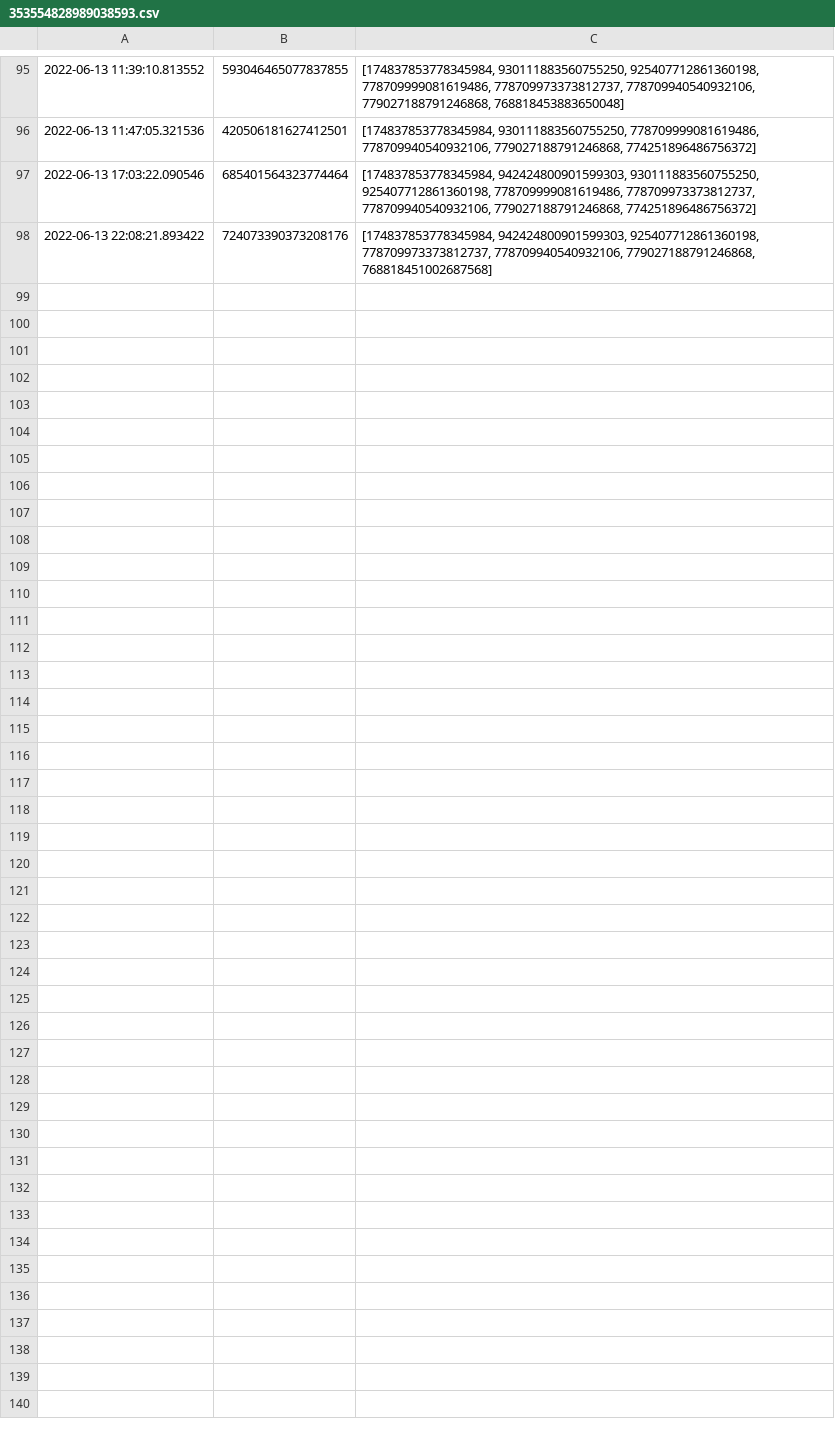
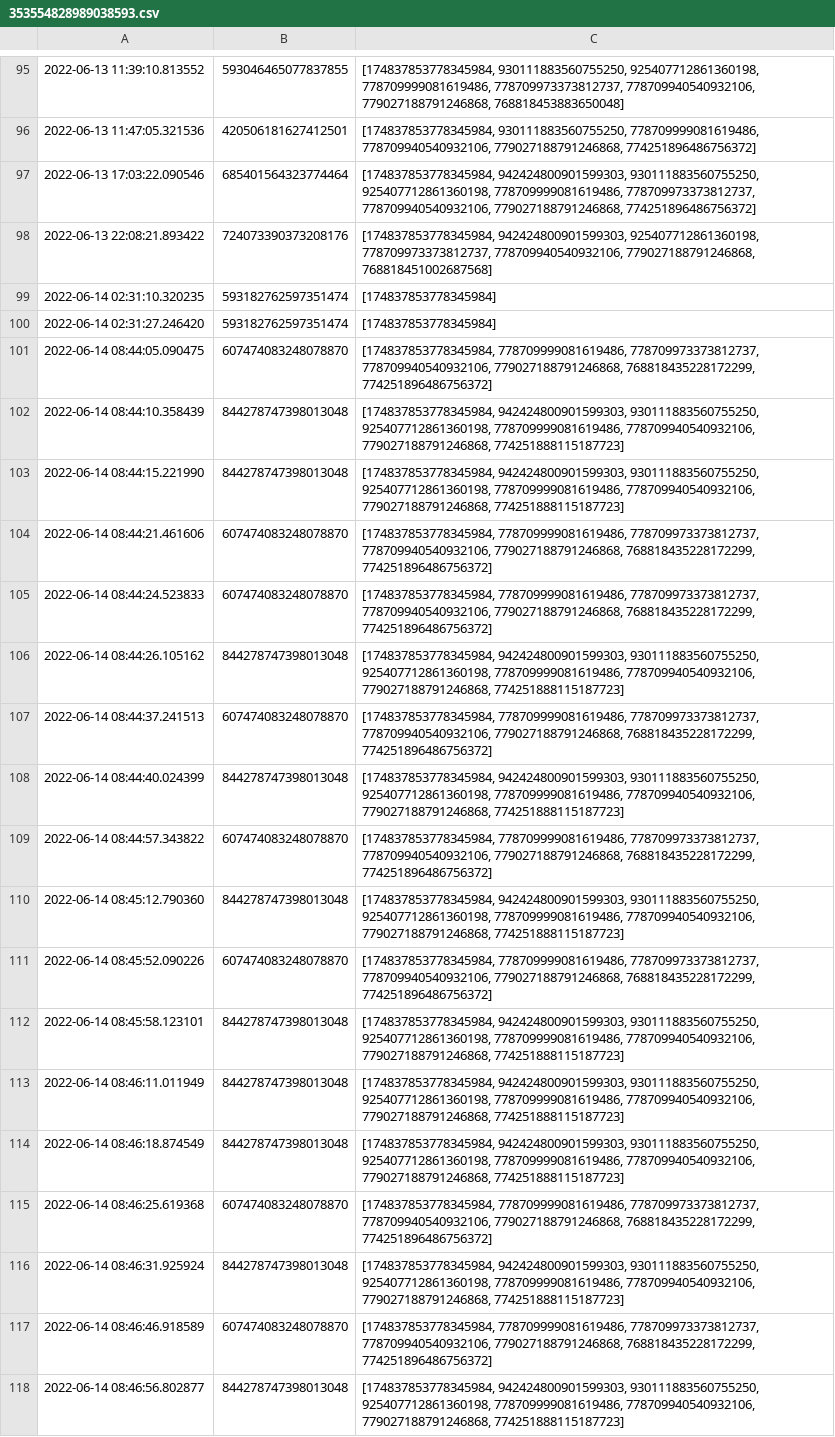
Before and after one commit to Fesaa/cube-msg-processor, a CSV file: processor/input/353554828989038593.csv, drawn as a sheet; only a part is shown, gaps mark what is left out; the diff covers the shown part only; the diff names each change by its address in the sheet, - before the commit and + after, or states it on an @@ line.

Commit message:
Update Data 14/06 @ 8h49

```diff
--- a/processor/input/353554828989038593.csv
+++ b/processor/input/353554828989038593.csv
+row 99: 2022-06-14 02:31:10.320235 | 593182762597351474 | [174837853778345984]
+row 100: 2022-06-14 02:31:27.246420 | 593182762597351474 | [174837853778345984]
+row 101: 2022-06-14 08:44:05.090475 | 607474083248078870 | [174837853778345984, 778709999081619486, 778709973373812737, 778709940540932106, 779027188791246868, 768818435228172299, 774251896486756372]
+row 102: 2022-06-14 08:44:10.358439 | 844278747398013048 | [174837853778345984, 942424800901599303, 930111883560755250, 925407712861360198, 778709999081619486, 778709940540932106, 779027188791246868, 774251888115187723]
+row 103: 2022-06-14 08:44:15.221990 | 844278747398013048 | [174837853778345984, 942424800901599303, 930111883560755250, 925407712861360198, 778709999081619486, 778709940540932106, 779027188791246868, 774251888115187723]
+row 104: 2022-06-14 08:44:21.461606 | 607474083248078870 | [174837853778345984, 778709999081619486, 778709973373812737, 778709940540932106, 779027188791246868, 768818435228172299, 774251896486756372]
+row 105: 2022-06-14 08:44:24.523833 | 607474083248078870 | [174837853778345984, 778709999081619486, 778709973373812737, 778709940540932106, 779027188791246868, 768818435228172299, 774251896486756372]
+row 106: 2022-06-14 08:44:26.105162 | 844278747398013048 | [174837853778345984, 942424800901599303, 930111883560755250, 925407712861360198, 778709999081619486, 778709940540932106, 779027188791246868, 774251888115187723]
+row 107: 2022-06-14 08:44:37.241513 | 607474083248078870 | [174837853778345984, 778709999081619486, 778709973373812737, 778709940540932106, 779027188791246868, 768818435228172299, 774251896486756372]
+row 108: 2022-06-14 08:44:40.024399 | 844278747398013048 | [174837853778345984, 942424800901599303, 930111883560755250, 925407712861360198, 778709999081619486, 778709940540932106, 779027188791246868, 774251888115187723]
+row 109: 2022-06-14 08:44:57.343822 | 607474083248078870 | [174837853778345984, 778709999081619486, 778709973373812737, 778709940540932106, 779027188791246868, 768818435228172299, 774251896486756372]
+row 110: 2022-06-14 08:45:12.790360 | 844278747398013048 | [174837853778345984, 942424800901599303, 930111883560755250, 925407712861360198, 778709999081619486, 778709940540932106, 779027188791246868, 774251888115187723]
+row 111: 2022-06-14 08:45:52.090226 | 607474083248078870 | [174837853778345984, 778709999081619486, 778709973373812737, 778709940540932106, 779027188791246868, 768818435228172299, 774251896486756372]
+row 112: 2022-06-14 08:45:58.123101 | 844278747398013048 | [174837853778345984, 942424800901599303, 930111883560755250, 925407712861360198, 778709999081619486, 778709940540932106, 779027188791246868, 774251888115187723]
+row 113: 2022-06-14 08:46:11.011949 | 844278747398013048 | [174837853778345984, 942424800901599303, 930111883560755250, 925407712861360198, 778709999081619486, 778709940540932106, 779027188791246868, 774251888115187723]
+row 114: 2022-06-14 08:46:18.874549 | 844278747398013048 | [174837853778345984, 942424800901599303, 930111883560755250, 925407712861360198, 778709999081619486, 778709940540932106, 779027188791246868, 774251888115187723]
+row 115: 2022-06-14 08:46:25.619368 | 607474083248078870 | [174837853778345984, 778709999081619486, 778709973373812737, 778709940540932106, 779027188791246868, 768818435228172299, 774251896486756372]
+row 116: 2022-06-14 08:46:31.925924 | 844278747398013048 | [174837853778345984, 942424800901599303, 930111883560755250, 925407712861360198, 778709999081619486, 778709940540932106, 779027188791246868, 774251888115187723]
+row 117: 2022-06-14 08:46:46.918589 | 607474083248078870 | [174837853778345984, 778709999081619486, 778709973373812737, 778709940540932106, 779027188791246868, 768818435228172299, 774251896486756372]
+row 118: 2022-06-14 08:46:56.802877 | 844278747398013048 | [174837853778345984, 942424800901599303, 930111883560755250, 925407712861360198, 778709999081619486, 778709940540932106, 779027188791246868, 774251888115187723]
```
Also changed, not shown: 10 added rows elsewhere in this file, processor/input/174845587580125184.csv, processor/input/310059423966035968.csv, 18 other files.
